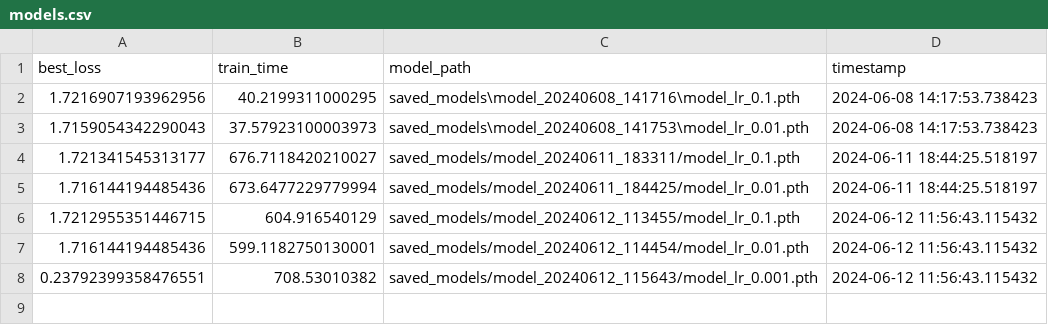
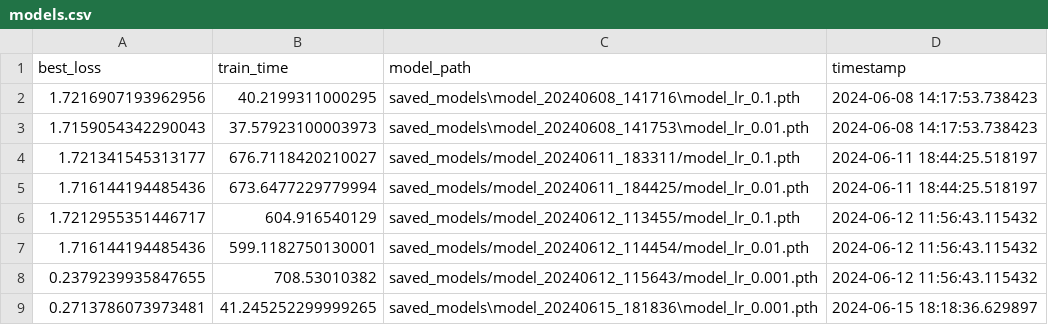
Before and after one commit to Simre1/MLPC-2024, a CSV file: assignment4/saved_models/models.csv, drawn as a sheet.

```diff
--- a/assignment4/saved_models/models.csv
+++ b/assignment4/saved_models/models.csv
@@ -5,4 +5,5 @@ best_loss,train_time,model_path,timestamp
 1.716144194485436,673.6477229779994,saved_models/model_20240611_184425/model_lr_0.01.pth,2024-06-11 18:44:25.518197
-1.7212955351446715,604.916540129,saved_models/model_20240612_113455/model_lr_0.1.pth,2024-06-12 11:56:43.115432
+1.7212955351446717,604.916540129,saved_models/model_20240612_113455/model_lr_0.1.pth,2024-06-12 11:56:43.115432
 1.716144194485436,599.1182750130001,saved_models/model_20240612_114454/model_lr_0.01.pth,2024-06-12 11:56:43.115432
-0.23792399358476551,708.53010382,saved_models/model_20240612_115643/model_lr_0.001.pth,2024-06-12 11:56:43.115432
+0.2379239935847655,708.53010382,saved_models/model_20240612_115643/model_lr_0.001.pth,2024-06-12 11:56:43.115432
+0.2713786073973481,41.245252299999265,saved_models\model_20240615_181836\model_lr_0.001.pth,2024-06-15 18:18:36.629897
```
Also changed, not shown: 7 other files.
